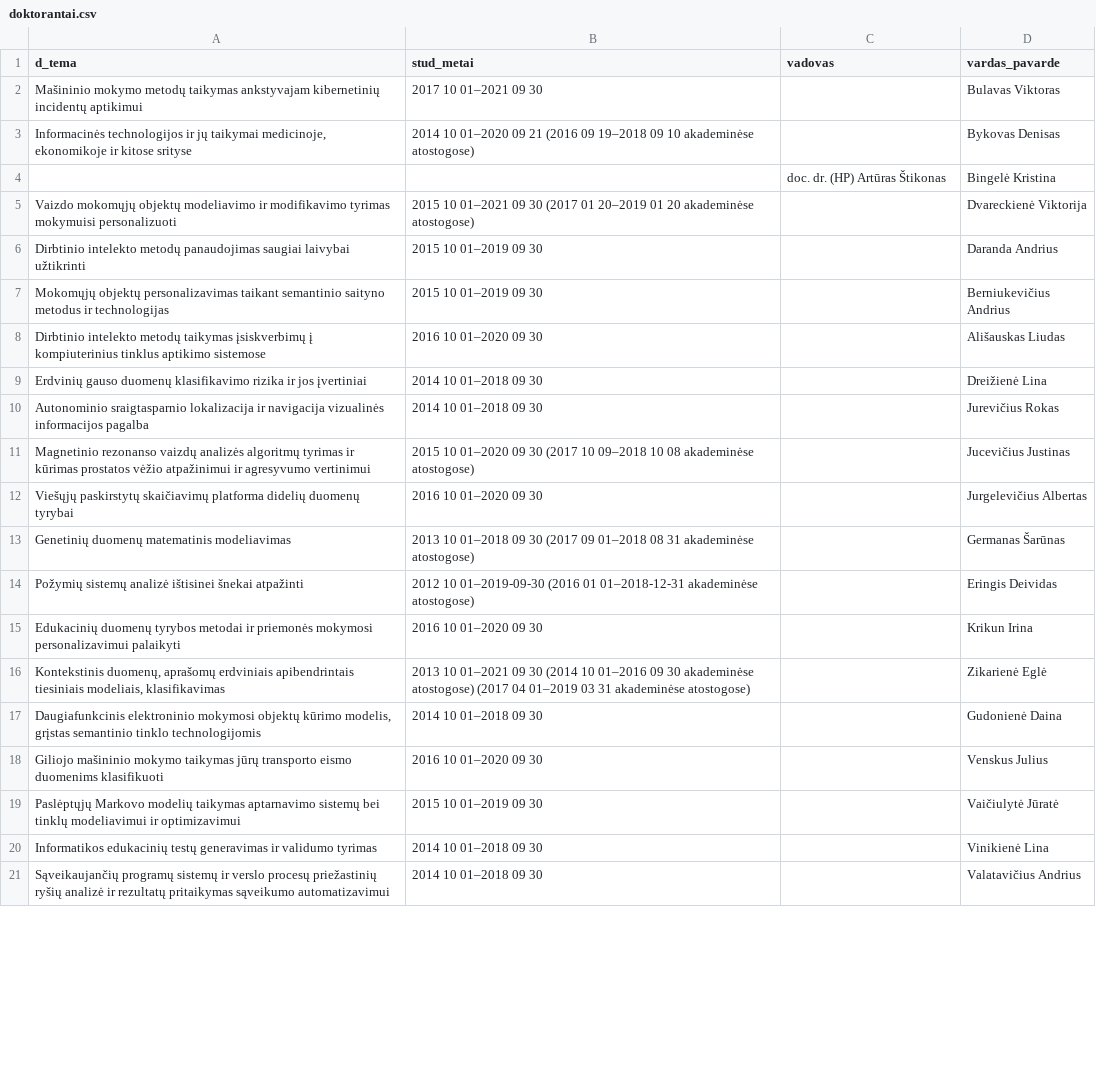
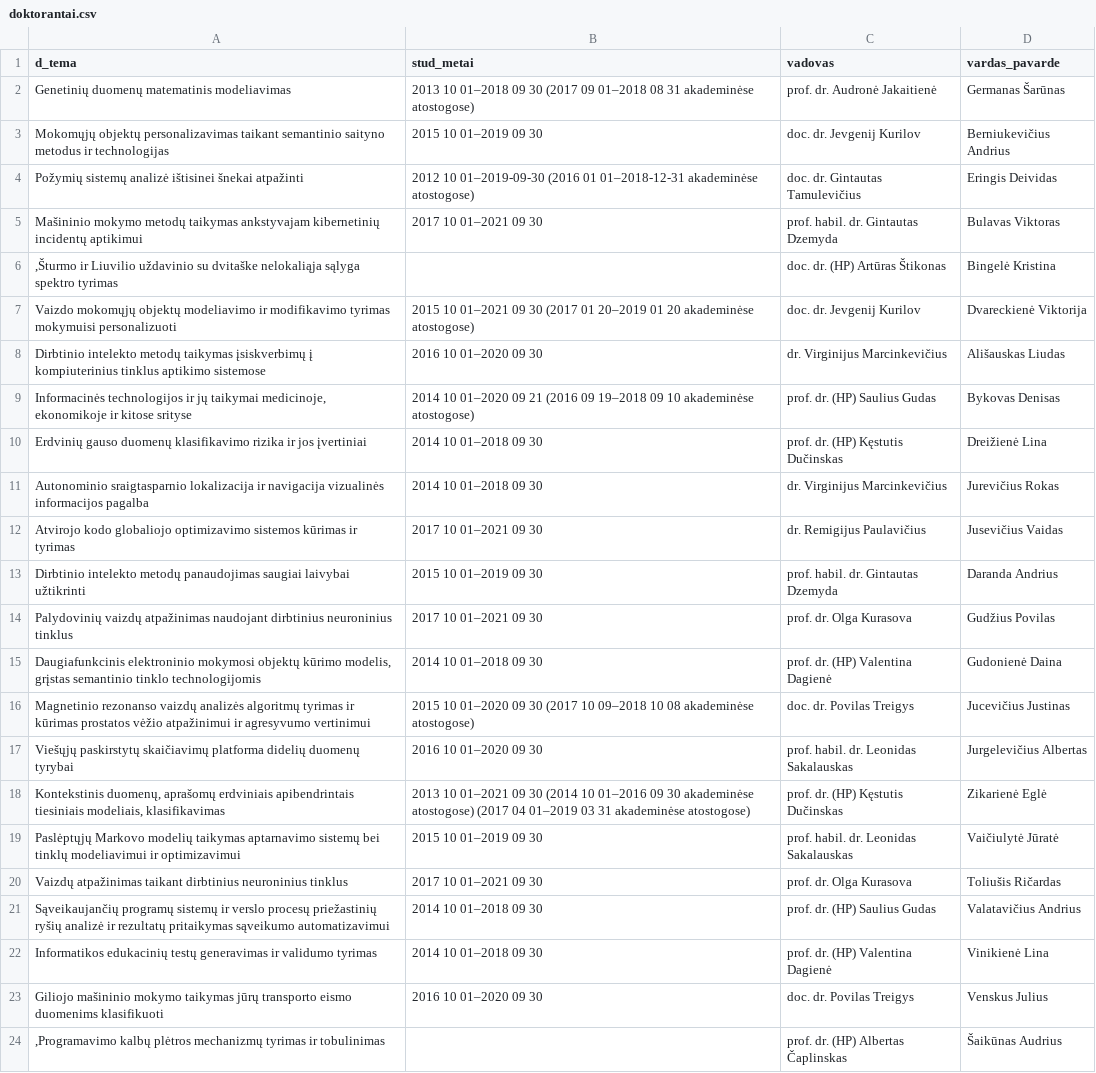
Before and after one commit to AmandasLukosius/html_parser, a CSV file: doktorantai.csv, drawn as a sheet; only a part is shown; removed rows and columns are numbered as before the commit, all else as after; the diff covers the shown part only; the diff names each change by its address in the sheet, - before the commit and + after, or states it on an @@ line.

Commit message:
Fixed clomun 'Vadovai' in ex.1

```diff
--- a/doktorantai.csv
+++ b/doktorantai.csv
+row 2: Genetinių duomenų matematinis modeliavimas | 2013 10 01–2018 09 30 (2017 09 01–2018 08 31 akademinėse atostogose) | prof. dr. Audronė Jakaitienė | Germanas Šarūnas
+row 3: Mokomųjų objektų personalizavimas taikant semantinio saityno metodus ir technologijas | 2015 10 01–2019 09 30 | doc. dr. Jevgenij Kurilov | Berniukevičius Andrius
+row 4: Požymių sistemų analizė ištisinei šnekai atpažinti | 2012 10 01–2019-09-30 (2016 01 01–2018-12-31 akademinėse atostogose) | doc. dr. Gintautas Tamulevičius | Eringis Deividas
-C5 (vadovas): (empty)
+C5 (vadovas): prof. habil. dr. Gintautas Dzemyda
-row 3: Informacinės technologijos ir jų taikymai medicinoje, ekonomikoje ir kitose srityse | 2014 10 01–2020 09 21 (2016 09 19–2018 09 10 akademinėse atostogose) |  | Bykovas Denisas
-A6 (d_tema): (empty)
+A6 (d_tema): ,Šturmo ir Liuvilio uždavinio su dvitaške nelokaliąja sąlyga spektro tyrimas
-C7 (vadovas): (empty)
+C7 (vadovas): doc. dr. Jevgenij Kurilov
-row 6: Dirbtinio intelekto metodų panaudojimas saugiai laivybai užtikrinti | 2015 10 01–2019 09 30 |  | Daranda Andrius
-row 7: Mokomųjų objektų personalizavimas taikant semantinio saityno metodus ir technologijas | 2015 10 01–2019 09 30 |  | Berniukevičius Andrius
-C8 (vadovas): (empty)
+C8 (vadovas): dr. Virginijus Marcinkevičius
+row 9: Informacinės technologijos ir jų taikymai medicinoje, ekonomikoje ir kitose srityse | 2014 10 01–2020 09 21 (2016 09 19–2018 09 10 akademinėse atostogose) | prof. dr. (HP) Saulius Gudas | Bykovas Denisas
-C10 (vadovas): (empty)
+C10 (vadovas): prof. dr. (HP) Kęstutis Dučinskas
-C11 (vadovas): (empty)
+C11 (vadovas): dr. Virginijus Marcinkevičius
+row 12: Atvirojo kodo globaliojo optimizavimo sistemos kūrimas ir tyrimas | 2017 10 01–2021 09 30 | dr. Remigijus Paulavičius | Jusevičius Vaidas
+row 13: Dirbtinio intelekto metodų panaudojimas saugiai laivybai užtikrinti | 2015 10 01–2019 09 30 | prof. habil. dr. Gintautas Dzemyda | Daranda Andrius
+row 14: Palydovinių vaizdų atpažinimas naudojant dirbtinius neuroninius tinklus | 2017 10 01–2021 09 30 | prof. dr. Olga Kurasova | Gudžius Povilas
+row 15: Daugiafunkcinis elektroninio mokymosi objektų kūrimo modelis, grįstas semantinio tinklo technologijomis | 2014 10 01–2018 09 30 | prof. dr. (HP) Valentina Dagienė | Gudonienė Daina
-C16 (vadovas): (empty)
+C16 (vadovas): doc. dr. Povilas Treigys
-C17 (vadovas): (empty)
+C17 (vadovas): prof. habil. dr. Leonidas Sakalauskas
-row 13: Genetinių duomenų matematinis modeliavimas | 2013 10 01–2018 09 30 (2017 09 01–2018 08 31 akademinėse atostogose) |  | Germanas Šarūnas
-row 14: Požymių sistemų analizė ištisinei šnekai atpažinti | 2012 10 01–2019-09-30 (2016 01 01–2018-12-31 akademinėse atostogose) |  | Eringis Deividas
-row 15: Edukacinių duomenų tyrybos metodai ir priemonės mokymosi personalizavimui palaikyti | 2016 10 01–2020 09 30 |  | Krikun Irina
-C18 (vadovas): (empty)
+C18 (vadovas): prof. dr. (HP) Kęstutis Dučinskas
-row 17: Daugiafunkcinis elektroninio mokymosi objektų kūrimo modelis, grįstas semantinio tinklo technologijomis | 2014 10 01–2018 09 30 |  | Gudonienė Daina
-row 18: Giliojo mašininio mokymo taikymas jūrų transporto eismo duomenims klasifikuoti | 2016 10 01–2020 09 30 |  | Venskus Julius
-C19 (vadovas): (empty)
+C19 (vadovas): prof. habil. dr. Leonidas Sakalauskas
-row 20: Informatikos edukacinių testų generavimas ir validumo tyrimas | 2014 10 01–2018 09 30 |  | Vinikienė Lina
+row 20: Vaizdų atpažinimas taikant dirbtinius neuroninius tinklus | 2017 10 01–2021 09 30 | prof. dr. Olga Kurasova | Toliušis Ričardas
-C21 (vadovas): (empty)
+C21 (vadovas): prof. dr. (HP) Saulius Gudas
+row 22: Informatikos edukacinių testų generavimas ir validumo tyrimas | 2014 10 01–2018 09 30 | prof. dr. (HP) Valentina Dagienė | Vinikienė Lina
+row 23: Giliojo mašininio mokymo taikymas jūrų transporto eismo duomenims klasifikuoti | 2016 10 01–2020 09 30 | doc. dr. Povilas Treigys | Venskus Julius
+row 24: ,Programavimo kalbų plėtros mechanizmų tyrimas ir tobulinimas |  | prof. dr. (HP) Albertas Čaplinskas | Šaikūnas Audrius
```
Also changed, not shown: 13 added rows, 16 removed rows, 2 moved rows and 3 edited cells elsewhere in this file, 2 other files.
